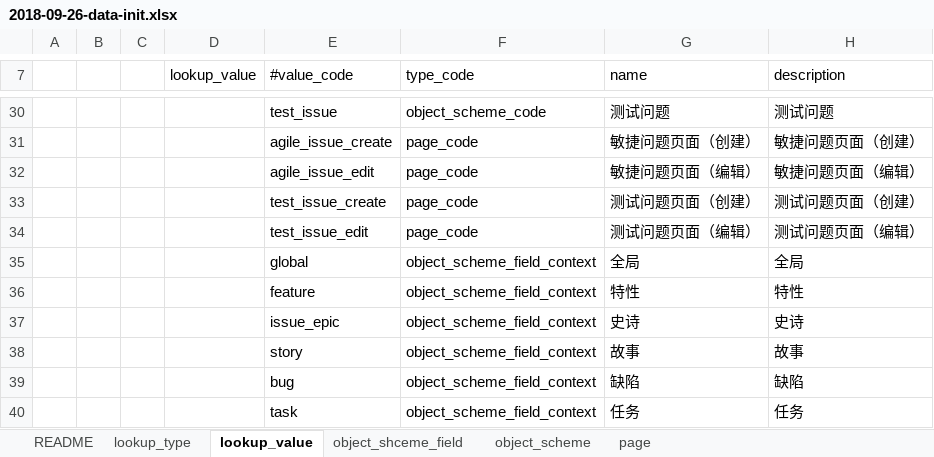
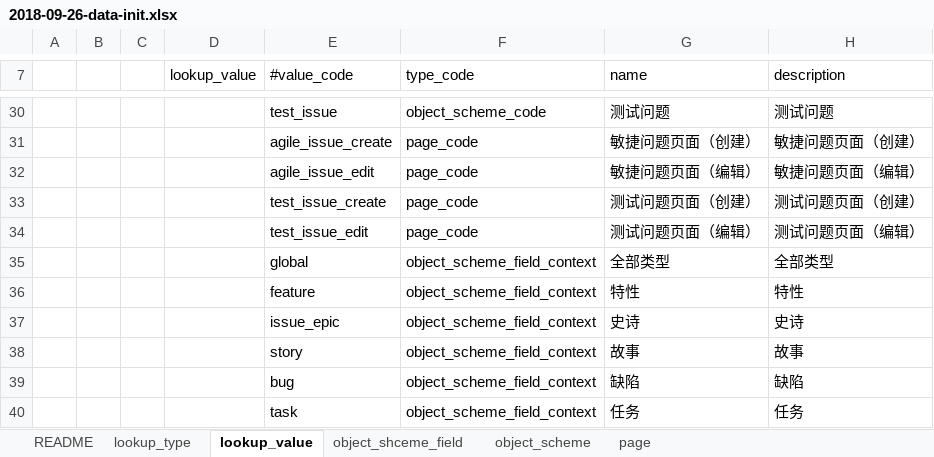
Before and after one commit to choerodon/issue-service, an Excel workbook: src/main/resources/script/db/data_init/2018-09-26-data-init.xlsx, sheet lookup_value, drawn as a sheet; only a part is shown, gaps mark what is left out; values as stored, in another font and other column widths than the file's, no borders; the diff names each change by its address in the sheet, - before the commit and + after, or states it on an @@ line.

Commit message:
[FIX] 调整'全局'为'全部类型'

```diff
--- a/src/main/resources/script/db/data_init/2018-09-26-data-init.xlsx (sheet lookup_value)
+++ b/src/main/resources/script/db/data_init/2018-09-26-data-init.xlsx (sheet lookup_value)
-G35 (name): 全局
+G35 (name): 全部类型
-H35 (description): 全局
+H35 (description): 全部类型
```
